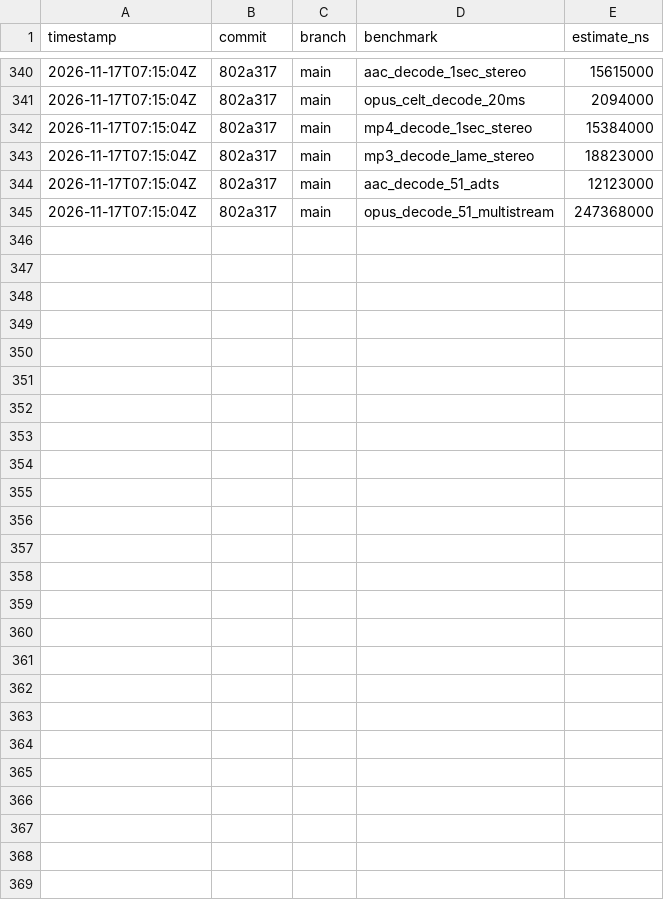
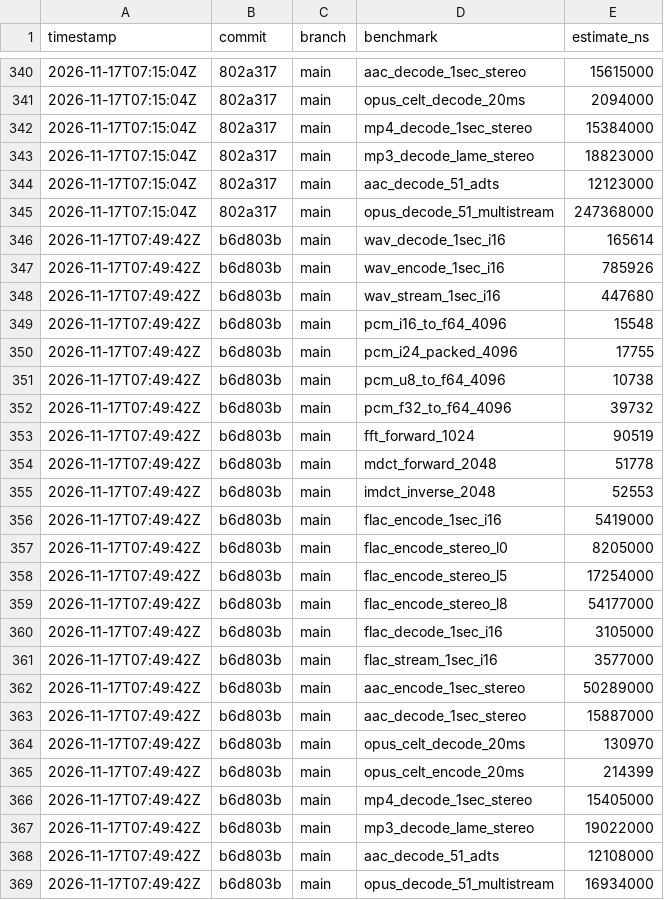
Before and after one commit to MacCracken/shravan, a CSV file: bench-history.csv, drawn as a sheet; only a part is shown, gaps mark what is left out.

Commit message:
CELT decode

```diff
--- a/bench-history.csv
+++ b/bench-history.csv
@@ -345 +345,25 @@ timestamp,commit,branch,benchmark,estimate_ns
 2026-11-17T07:15:04Z,802a317,main,opus_decode_51_multistream,247368000
+2026-11-17T07:49:42Z,b6d803b,main,wav_decode_1sec_i16,165614
+2026-11-17T07:49:42Z,b6d803b,main,wav_encode_1sec_i16,785926
+2026-11-17T07:49:42Z,b6d803b,main,wav_stream_1sec_i16,447680
+2026-11-17T07:49:42Z,b6d803b,main,pcm_i16_to_f64_4096,15548
+2026-11-17T07:49:42Z,b6d803b,main,pcm_i24_packed_4096,17755
+2026-11-17T07:49:42Z,b6d803b,main,pcm_u8_to_f64_4096,10738
+2026-11-17T07:49:42Z,b6d803b,main,pcm_f32_to_f64_4096,39732
+2026-11-17T07:49:42Z,b6d803b,main,fft_forward_1024,90519
+2026-11-17T07:49:42Z,b6d803b,main,mdct_forward_2048,51778
+2026-11-17T07:49:42Z,b6d803b,main,imdct_inverse_2048,52553
+2026-11-17T07:49:42Z,b6d803b,main,flac_encode_1sec_i16,5419000
+2026-11-17T07:49:42Z,b6d803b,main,flac_encode_stereo_l0,8205000
+2026-11-17T07:49:42Z,b6d803b,main,flac_encode_stereo_l5,17254000
+2026-11-17T07:49:42Z,b6d803b,main,flac_encode_stereo_l8,54177000
+2026-11-17T07:49:42Z,b6d803b,main,flac_decode_1sec_i16,3105000
+2026-11-17T07:49:42Z,b6d803b,main,flac_stream_1sec_i16,3577000
+2026-11-17T07:49:42Z,b6d803b,main,aac_encode_1sec_stereo,50289000
+2026-11-17T07:49:42Z,b6d803b,main,aac_decode_1sec_stereo,15887000
+2026-11-17T07:49:42Z,b6d803b,main,opus_celt_decode_20ms,130970
+2026-11-17T07:49:42Z,b6d803b,main,opus_celt_encode_20ms,214399
+2026-11-17T07:49:42Z,b6d803b,main,mp4_decode_1sec_stereo,15405000
+2026-11-17T07:49:42Z,b6d803b,main,mp3_decode_lame_stereo,19022000
+2026-11-17T07:49:42Z,b6d803b,main,aac_decode_51_adts,12108000
+2026-11-17T07:49:42Z,b6d803b,main,opus_decode_51_multistream,16934000
```
Also changed, not shown: 12 other files.
